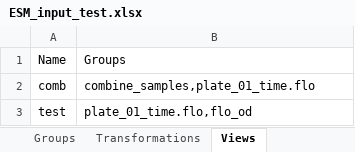
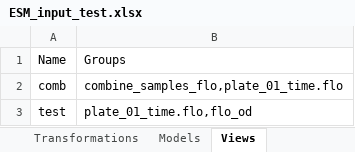
Before and after one commit to eebio/esm, an Excel workbook: ESM_input_test.xlsx, sheet Views, drawn as a sheet; values as stored, in another font and other column widths than the file's, no borders; the diff names each change by its address in the sheet, - before the commit and + after, or states it on an @@ line.

```diff
--- a/ESM_input_test.xlsx (sheet Views)
+++ b/ESM_input_test.xlsx (sheet Views)
+sheet tab: Models
-B2: combine_samples,plate_01_time.flo
+B2: combine_samples_flo,plate_01_time.flo
```
Also changed, not shown: other sheet tabs, 7 other files.
